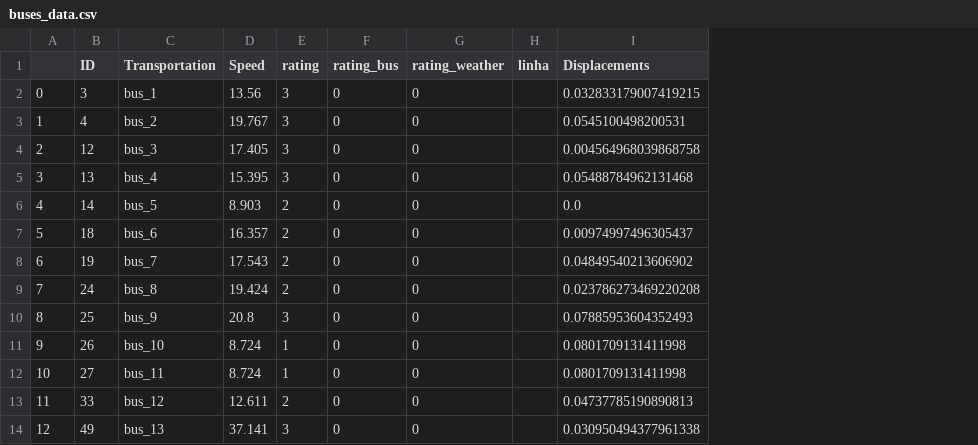
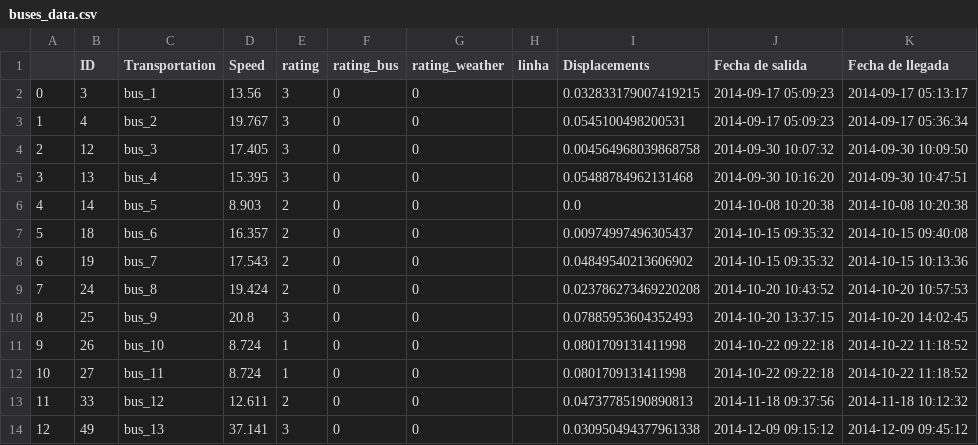
Before and after one commit to CastroMaster10/Reto-Carpooling, a CSV file: buses_data.csv, drawn as a sheet; only a part is shown; the diff names each change by its address in the sheet, - before the commit and + after, or states it on an @@ line.

```diff
--- a/buses_data.csv
+++ b/buses_data.csv
+column J (Fecha de salida), rows 2-14: 2014-09-17 05:09:23 | 2014-09-17 05:09:23 | 2014-09-30 10:07:32 | 2014-09-30 10:16:20 | 2014-10-08 10:20:38 | 2014-10-15 09:35:32 | 2014-10-15 09:35:32 | 2014-10-20 10:43:52 | 2014-10-20 13:37:15 | 2014-10-22 09:22:18 | 2014-10-22 09:22:18 | 2014-11-18 09:37:56 | 2014-12-09 09:15:12
+column K (Fecha de llegada), rows 2-14: 2014-09-17 05:13:17 | 2014-09-17 05:36:34 | 2014-09-30 10:09:50 | 2014-09-30 10:47:51 | 2014-10-08 10:20:38 | 2014-10-15 09:40:08 | 2014-10-15 10:13:36 | 2014-10-20 10:57:53 | 2014-10-20 14:02:45 | 2014-10-22 11:18:52 | 2014-10-22 11:18:52 | 2014-11-18 10:12:32 | 2014-12-09 09:45:12
```
Also changed, not shown: 2 other files.
